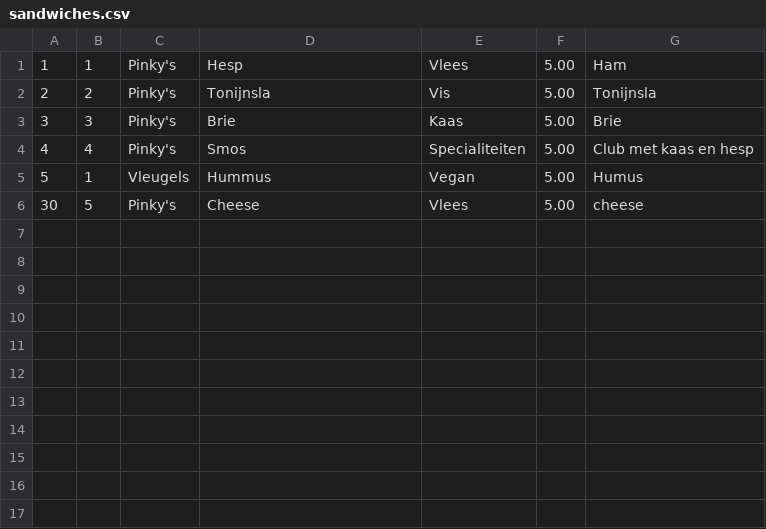
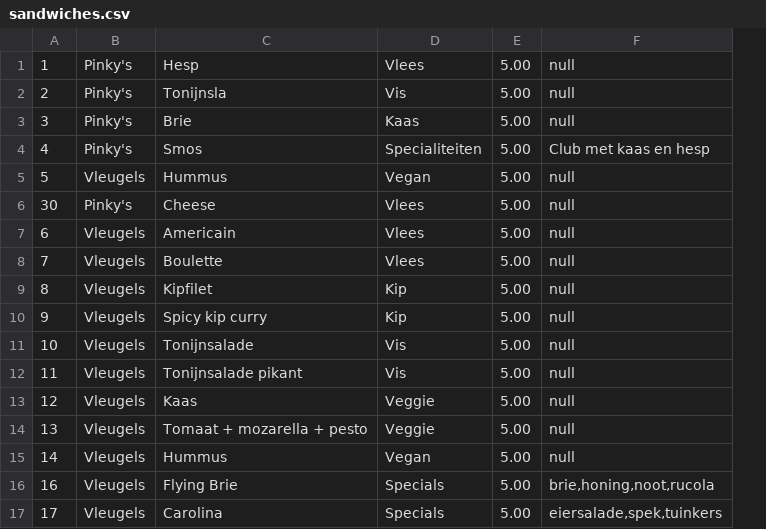
Before and after one commit to JensVerheyden/SandwichOrder, a CSV file: src/be/abis/sandwichorder/resources/sandwiches.csv, drawn as a sheet; removed rows and columns are numbered as before the commit, all else as after; the diff names each change by its address in the sheet, - before the commit and + after, or states it on an @@ line.

```diff
--- a/src/be/abis/sandwichorder/resources/sandwiches.csv
+++ b/src/be/abis/sandwichorder/resources/sandwiches.csv
-column B, rows 1-6: 1 | 2 | 3 | 4 | 1 | 5
-column G, rows 1-6: Ham | Tonijnsla | Brie | Club met kaas en hesp | Humus | cheese
+column F, rows 1-6: null | null | null | Club met kaas en hesp | null | null
+row 7: 6 | Vleugels | Americain | Vlees | 5.00 | null
+row 8: 7 | Vleugels | Boulette | Vlees | 5.00 | null
+row 9: 8 | Vleugels | Kipfilet | Kip | 5.00 | null
+row 10: 9 | Vleugels | Spicy kip curry | Kip | 5.00 | null
+row 11: 10 | Vleugels | Tonijnsalade | Vis | 5.00 | null
+row 12: 11 | Vleugels | Tonijnsalade pikant | Vis | 5.00 | null
+row 13: 12 | Vleugels | Kaas | Veggie | 5.00 | null
+row 14: 13 | Vleugels | Tomaat + mozarella + pesto | Veggie | 5.00 | null
+row 15: 14 | Vleugels | Hummus | Vegan | 5.00 | null
+row 16: 16 | Vleugels | Flying Brie | Specials | 5.00 | brie,honing,noot,rucola
+row 17: 17 | Vleugels | Carolina | Specials | 5.00 | eiersalade,spek,tuinkers
```
Also changed, not shown: 26 other files.
